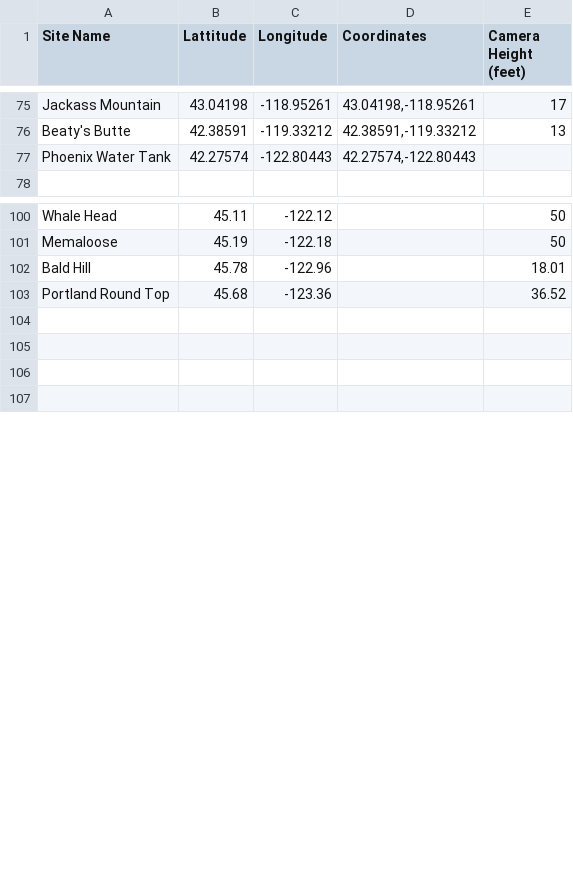
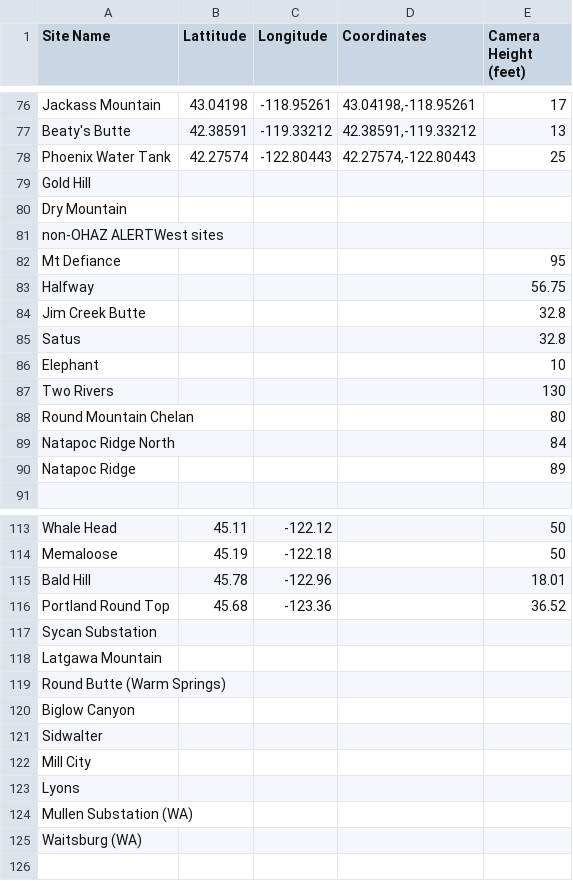
Before and after one commit to InfoGraphicsUO/OWDCIC-coverage, a CSV file: data/Site Installation Dates(Site, Coordinates, & Elevation).csv, drawn as a sheet; only a part is shown, gaps mark what is left out; the diff covers the shown part only.

Commit message:
Refresh camera site data and prepare pending viewshed inputs

```diff
--- a/data/Site Installation Dates(Site, Coordinates, & Elevation).csv
+++ b/data/Site Installation Dates(Site, Coordinates, & Elevation).csv
@@ -77 +78,13 @@ Beaty's Butte,42.38591,-119.33212,"42.38591,-119.33212",13
-Phoenix Water Tank,42.27574,-122.80443,"42.27574,-122.80443",
+Phoenix Water Tank,42.27574,-122.80443,"42.27574,-122.80443",25,,,,
+Gold Hill,,,,,,,,
+Dry Mountain,,,,,,,,
+non-OHAZ ALERTWest sites,,,,,,,,
+Mt Defiance,,,,95,,,,
+Halfway,,,,56.75,,,,
+Jim Creek Butte,,,,32.8,,,,
+Satus,,,,32.8,,,,
+Elephant,,,,10,,,,
+Two Rivers,,,,130,,,,
+Round Mountain Chelan,,,,80,,,,
+Natapoc Ridge North,,,,84,,,,
+Natapoc Ridge,,,,89,,,,
@@ -104,3 +117,9 @@ Portland Round Top,45.68,-123.36,,36.52
-,,,,
-,,,,
-,,,,
+Sycan Substation,,,,,,,,
+Latgawa Mountain,,,,,,,,
+Round Butte (Warm Springs),,,,,,,,
+Biglow Canyon,,,,,,,,
+Sidwalter,,,,,,,,
+Mill City,,,,,,,,
+Lyons,,,,,,,,
+Mullen Substation (WA),,,,,,,,
+Waitsburg (WA),,,,,,,,
```
Also changed, not shown: 1 added row elsewhere in this file, 19 other files.
